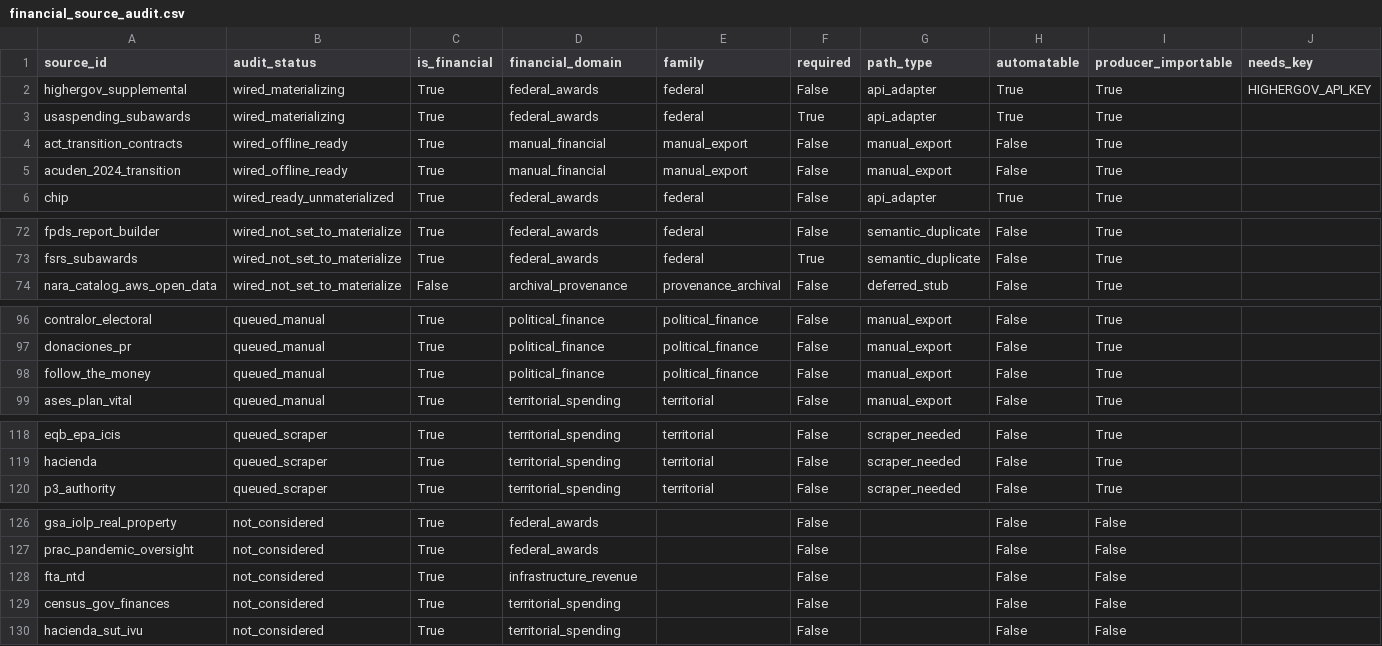
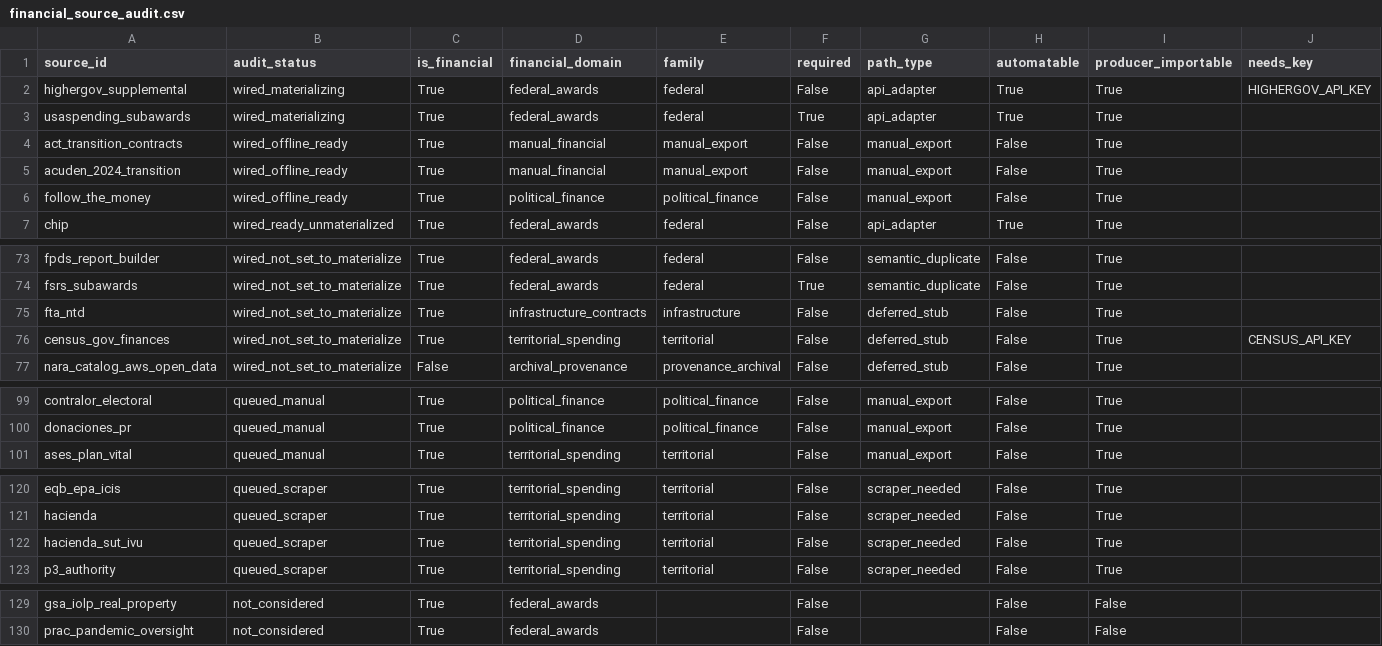
Before and after one commit to jotaele44/Contract-Sweeper, a CSV file: reports/financial_source_audit.csv, drawn as a sheet; only a part is shown, gaps mark what is left out; removed rows and columns are numbered as before the commit, all else as after; rows hold the shown columns only; the diff names each change by its address in the sheet, - before the commit and + after, or states it on an @@ line.

```diff
--- a/reports/financial_source_audit.csv
+++ b/reports/financial_source_audit.csv
+row 6: follow_the_money | wired_offline_ready | True | political_finance | political_finance | False | manual_export | False | True
+row 75: fta_ntd | wired_not_set_to_materialize | True | infrastructure_contracts | infrastructure | False | deferred_stub | False | True
+row 76: census_gov_finances | wired_not_set_to_materialize | True | territorial_spending | territorial | False | deferred_stub | False | True | CENSUS_API_KEY
-row 98: follow_the_money | queued_manual | True | political_finance | political_finance | False | manual_export | False | True
+row 122: hacienda_sut_ivu | queued_scraper | True | territorial_spending | territorial | False | scraper_needed | False | True
-row 128: fta_ntd | not_considered | True | infrastructure_revenue |  | False |  | False | False
-row 129: census_gov_finances | not_considered | True | territorial_spending |  | False |  | False | False
-row 130: hacienda_sut_ivu | not_considered | True | territorial_spending |  | False |  | False | False
```
Also changed, not shown: reports/financial_source_coverage_gaps.csv, reports/gap_analysis_report.csv, 25 other files.
